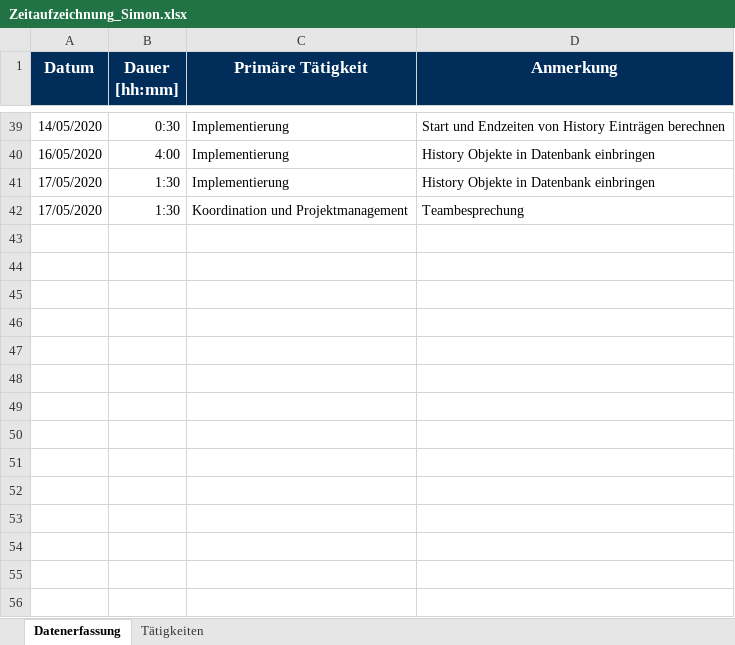
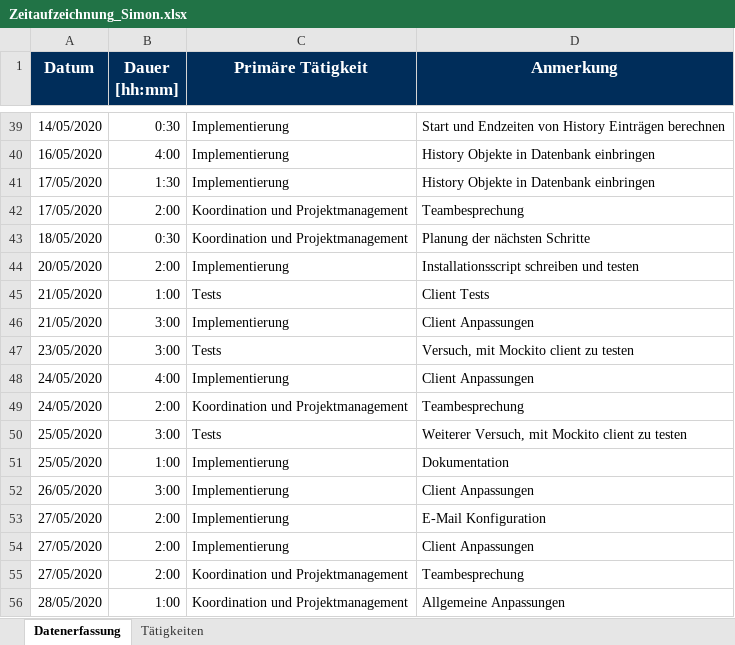
Before and after one commit to calvingehrer/Timeflip, an Excel workbook: Documentation/Time Management/Zeitaufzeichnung_Simon.xlsx, sheet Datenerfassung, drawn as a sheet; only a part is shown, gaps mark what is left out; values as stored, in another font and other column widths than the file's, no borders; charts and pictures not drawn; the diff names each change by its address in the sheet, - before the commit and + after, or states it on an @@ line.

Commit message:
Replace Zeitaufzeichnung_Simon.xlsx

```diff
--- a/Documentation/Time Management/Zeitaufzeichnung_Simon.xlsx (sheet Datenerfassung)
+++ b/Documentation/Time Management/Zeitaufzeichnung_Simon.xlsx (sheet Datenerfassung)
-B42 (Dauer [hh:mm]): 1:30
+B42 (Dauer [hh:mm]): 2:00
+row 43: 18/05/2020 | 0:30 | Koordination und Projektmanagement | Planung der nächsten Schritte
+row 44: 20/05/2020 | 2:00 | Implementierung | Installationsscript schreiben und testen
+row 45: 21/05/2020 | 1:00 | Tests | Client Tests
+row 46: 21/05/2020 | 3:00 | Implementierung | Client Anpassungen
+row 47: 23/05/2020 | 3:00 | Tests | Versuch, mit Mockito client zu testen
+row 48: 24/05/2020 | 4:00 | Implementierung | Client Anpassungen
+row 49: 24/05/2020 | 2:00 | Koordination und Projektmanagement | Teambesprechung
+row 50: 25/05/2020 | 3:00 | Tests | Weiterer Versuch, mit Mockito client zu testen
+row 51: 25/05/2020 | 1:00 | Implementierung | Dokumentation
+row 52: 26/05/2020 | 3:00 | Implementierung | Client Anpassungen
+row 53: 27/05/2020 | 2:00 | Implementierung | E-Mail Konfiguration
+row 54: 27/05/2020 | 2:00 | Implementierung | Client Anpassungen
+row 55: 27/05/2020 | 2:00 | Koordination und Projektmanagement | Teambesprechung
+row 56: 28/05/2020 | 1:00 | Koordination und Projektmanagement | Allgemeine Anpassungen
```
